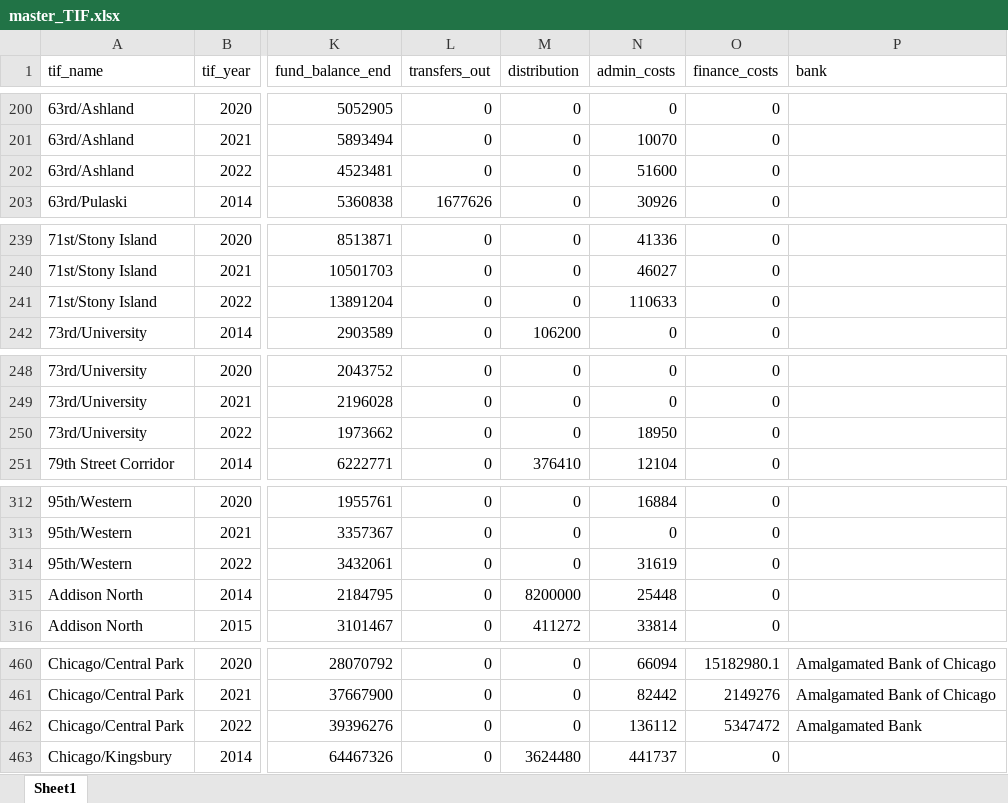
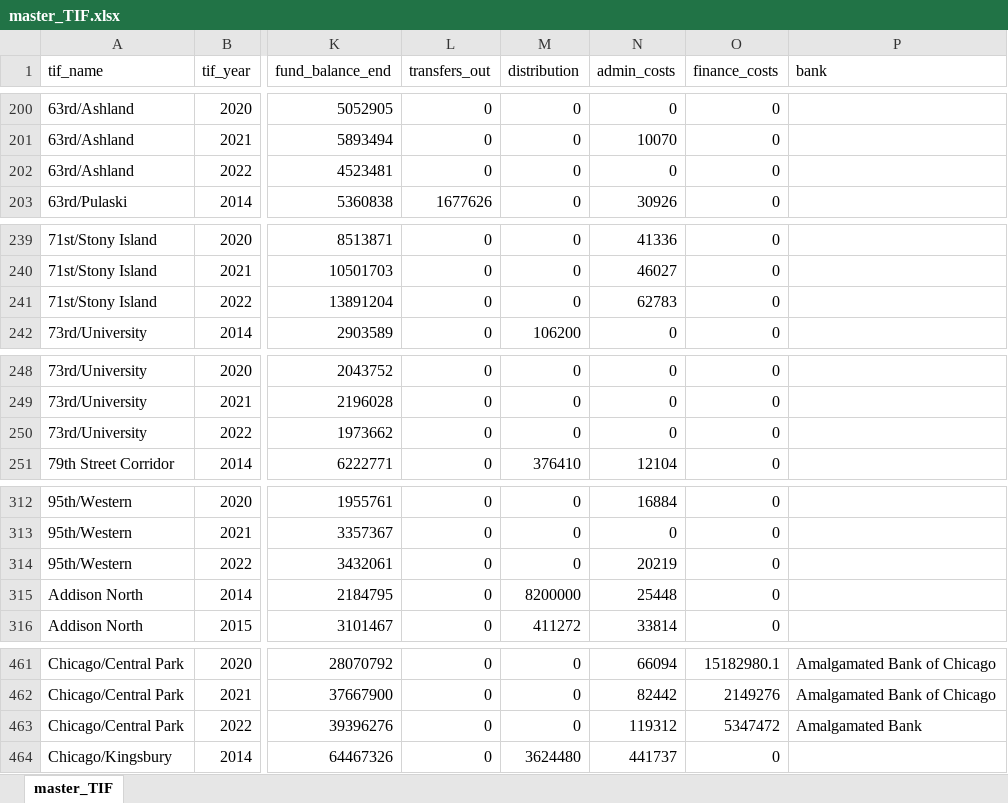
Before and after one commit to willfineberg/chi-tif-parser, an Excel workbook: TIF_PDF_Parsing/csvs/master_TIF.xlsx, sheet master_TIF, drawn as a sheet; only a part is shown, gaps mark what is left out; values as stored, in another font and other column widths than the file's, no borders; addresses are those after the commit; the diff covers the shown part only; the diff names each change by its address in the sheet, - before the commit and + after, or states it on an @@ line.

```diff
--- a/TIF_PDF_Parsing/csvs/master_TIF.xlsx (sheet master_TIF)
+++ b/TIF_PDF_Parsing/csvs/master_TIF.xlsx (sheet master_TIF)
-sheet tab: Sheet1
+sheet tab: master_TIF
-N202 (admin_costs): 51600
+N202 (admin_costs): 0
-N241 (admin_costs): 110633
+N241 (admin_costs): 62783
-N250 (admin_costs): 18950
+N250 (admin_costs): 0
-N314 (admin_costs): 31619
+N314 (admin_costs): 20219
-N463 (admin_costs): 136112
+N463 (admin_costs): 119312
```
Also changed, not shown: 1 added row, 1 removed row and 15 edited cells elsewhere in this sheet, 1 other file.
